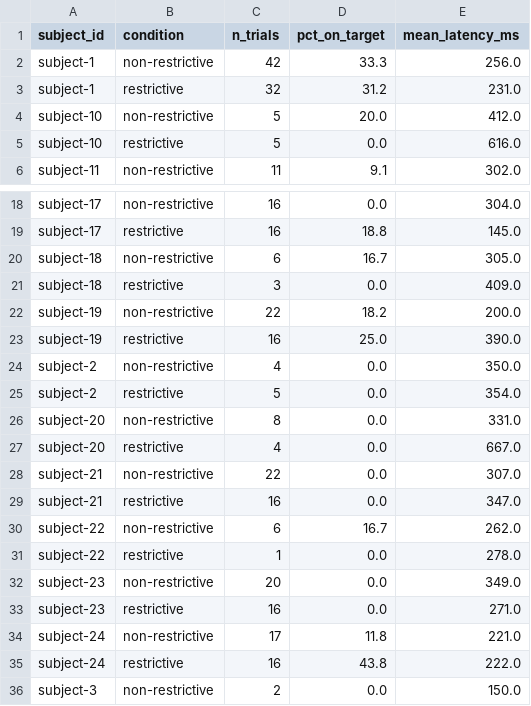
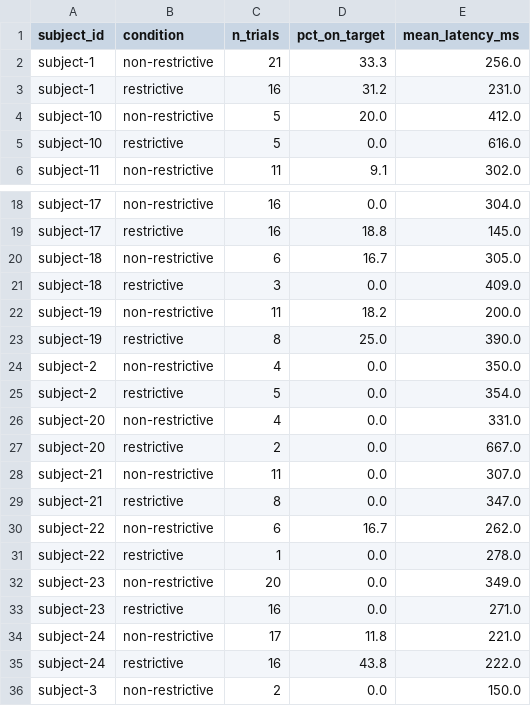
Before and after one commit to JonathanTheDuck/et26_VisualWorldParadigm, a CSV file: 02_analytics/saccade_metri2/saccade_output_ek/csv/first_saccade_summary.csv, drawn as a sheet; only a part is shown, gaps mark what is left out.

```diff
--- a/02_analytics/saccade_metri2/saccade_output_ek/csv/first_saccade_summary.csv
+++ b/02_analytics/saccade_metri2/saccade_output_ek/csv/first_saccade_summary.csv
@@ -1,4 +1,4 @@
 subject_id,condition,n_trials,pct_on_target,mean_latency_ms
-subject-1,non-restrictive,42,33.3,256.0
-subject-1,restrictive,32,31.2,231.0
+subject-1,non-restrictive,21,33.3,256.0
+subject-1,restrictive,16,31.2,231.0
 subject-10,non-restrictive,5,20.0,412.0
@@ -21,10 +21,10 @@ subject-18,non-restrictive,6,16.7,305.0
 subject-18,restrictive,3,0.0,409.0
-subject-19,non-restrictive,22,18.2,200.0
-subject-19,restrictive,16,25.0,390.0
+subject-19,non-restrictive,11,18.2,200.0
+subject-19,restrictive,8,25.0,390.0
 subject-2,non-restrictive,4,0.0,350.0
 subject-2,restrictive,5,0.0,354.0
-subject-20,non-restrictive,8,0.0,331.0
-subject-20,restrictive,4,0.0,667.0
-subject-21,non-restrictive,22,0.0,307.0
-subject-21,restrictive,16,0.0,347.0
+subject-20,non-restrictive,4,0.0,331.0
+subject-20,restrictive,2,0.0,667.0
+subject-21,non-restrictive,11,0.0,307.0
+subject-21,restrictive,8,0.0,347.0
 subject-22,non-restrictive,6,16.7,262.0
```
Also changed, not shown: 38 other files.
